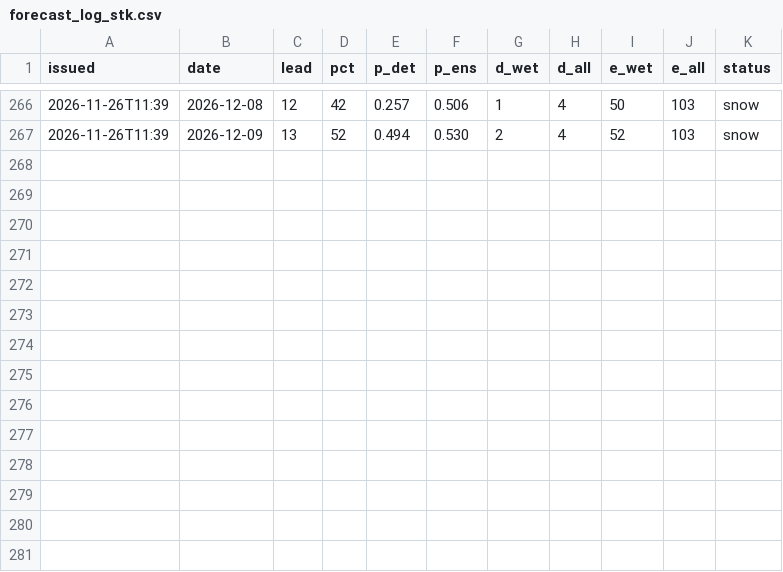
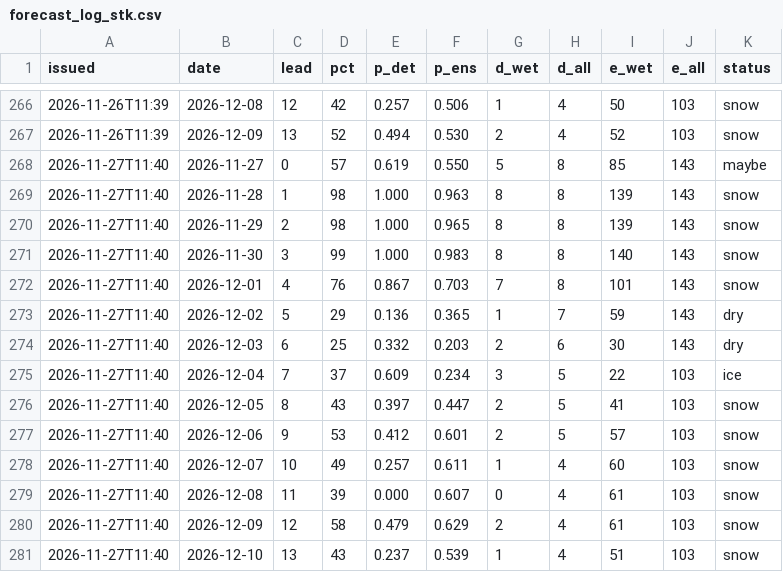
Before and after one commit to kilfaaa/drift, a CSV file: data/forecast_log_stk.csv, drawn as a sheet; only a part is shown, gaps mark what is left out; the diff names each change by its address in the sheet, - before the commit and + after, or states it on an @@ line.

```diff
--- a/data/forecast_log_stk.csv
+++ b/data/forecast_log_stk.csv
+row 268: 2026-11-27T11:40 | 2026-11-27 | 0 | 57 | 0.619 | 0.550 | 5 | 8 | 85 | 143 | maybe
+row 269: 2026-11-27T11:40 | 2026-11-28 | 1 | 98 | 1.000 | 0.963 | 8 | 8 | 139 | 143 | snow
+row 270: 2026-11-27T11:40 | 2026-11-29 | 2 | 98 | 1.000 | 0.965 | 8 | 8 | 139 | 143 | snow
+row 271: 2026-11-27T11:40 | 2026-11-30 | 3 | 99 | 1.000 | 0.983 | 8 | 8 | 140 | 143 | snow
+row 272: 2026-11-27T11:40 | 2026-12-01 | 4 | 76 | 0.867 | 0.703 | 7 | 8 | 101 | 143 | snow
+row 273: 2026-11-27T11:40 | 2026-12-02 | 5 | 29 | 0.136 | 0.365 | 1 | 7 | 59 | 143 | dry
+row 274: 2026-11-27T11:40 | 2026-12-03 | 6 | 25 | 0.332 | 0.203 | 2 | 6 | 30 | 143 | dry
+row 275: 2026-11-27T11:40 | 2026-12-04 | 7 | 37 | 0.609 | 0.234 | 3 | 5 | 22 | 103 | ice
+row 276: 2026-11-27T11:40 | 2026-12-05 | 8 | 43 | 0.397 | 0.447 | 2 | 5 | 41 | 103 | snow
+row 277: 2026-11-27T11:40 | 2026-12-06 | 9 | 53 | 0.412 | 0.601 | 2 | 5 | 57 | 103 | snow
+row 278: 2026-11-27T11:40 | 2026-12-07 | 10 | 49 | 0.257 | 0.611 | 1 | 4 | 60 | 103 | snow
+row 279: 2026-11-27T11:40 | 2026-12-08 | 11 | 39 | 0.000 | 0.607 | 0 | 4 | 61 | 103 | snow
+row 280: 2026-11-27T11:40 | 2026-12-09 | 12 | 58 | 0.479 | 0.629 | 2 | 4 | 61 | 103 | snow
+row 281: 2026-11-27T11:40 | 2026-12-10 | 13 | 43 | 0.237 | 0.539 | 1 | 4 | 51 | 103 | snow
```
Also changed, not shown: data/forecast_log.csv, data/forecast_log_krasnaya.csv, 5 other files.
